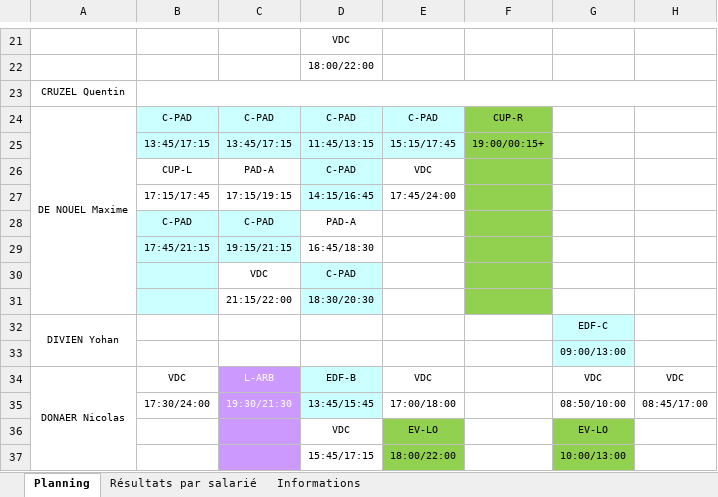
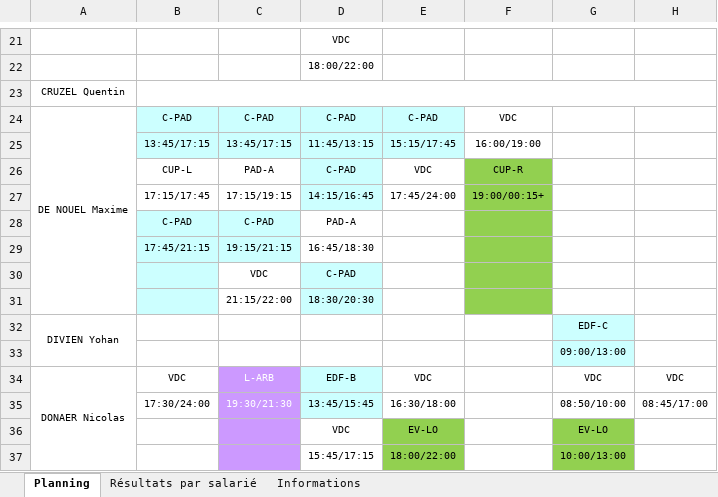
Before and after one commit to OhLaPey/planning-urbansoccer, an Excel workbook: Plannings 2026 S26.xlsx, sheet Planning, drawn as a sheet; only a part is shown, gaps mark what is left out; values as stored, in another font and other column widths than the file's, no borders; charts and pictures not drawn; the diff names each change by its address in the sheet, - before the commit and + after, or states it on an @@ line.

Commit message:
Sync planning SharePoint : S26

```diff
--- a/Plannings 2026 S26.xlsx (sheet Planning)
+++ b/Plannings 2026 S26.xlsx (sheet Planning)
-F24: CUP-R
+F24: VDC
-F24:F25 fill: #92D050
+F24:F25 fill: none
-F25: 19:00/00:15+
+F25: 16:00/19:00
-F26: (empty)
+F26: CUP-R
-F27: (empty)
+F27: 19:00/00:15+
-E35: 17:00/18:00
+E35: 16:30/18:00
```
Also changed, not shown: charts or pictures.
